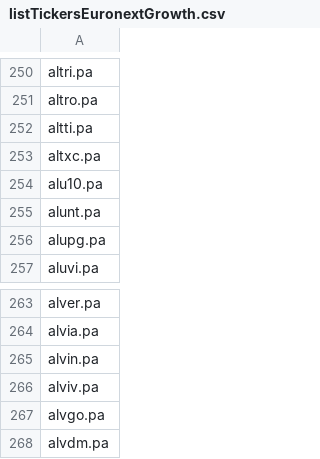
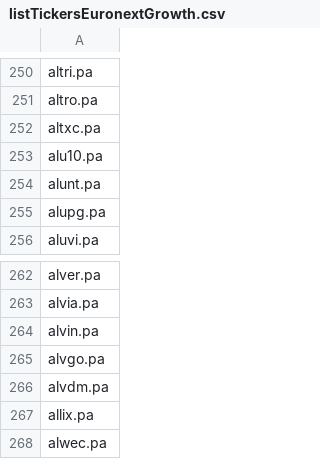
Before and after one commit to QGdtsc/Dashboard-YF-Data, a CSV file: listTickersEuronextGrowth.csv, drawn as a sheet; only a part is shown, gaps mark what is left out; the shorter side is filled out with more unchanged rows; the diff names each change by its address in the sheet, - before the commit and + after, or states it on an @@ line.

Commit message:
Upload files via python

```diff
--- a/listTickersEuronextGrowth.csv
+++ b/listTickersEuronextGrowth.csv
-row 252: altti.pa
-row 266: alviv.pa
```
